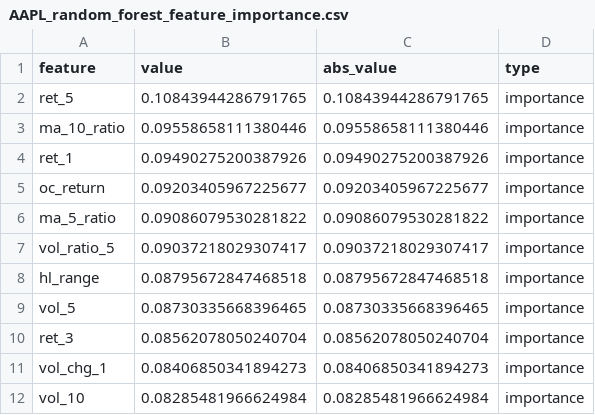
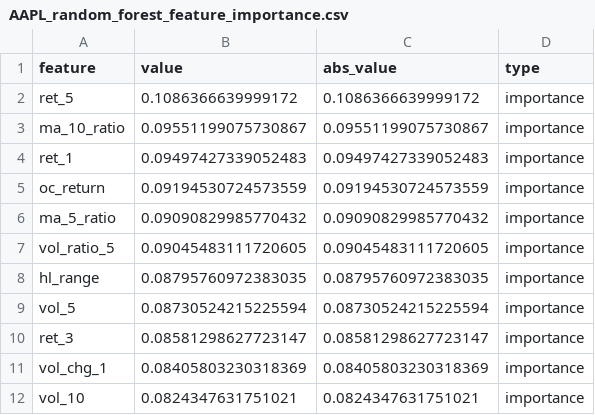
Before and after one commit to Zihan-Jiang/441-Project-Zihan-Zekun, a CSV file: outputs/tables/AAPL_random_forest_feature_importance.csv, drawn as a sheet.

```diff
--- a/outputs/tables/AAPL_random_forest_feature_importance.csv
+++ b/outputs/tables/AAPL_random_forest_feature_importance.csv
@@ -1,12 +1,12 @@
 feature,value,abs_value,type
-ret_5,0.10843944286791765,0.10843944286791765,importance
-ma_10_ratio,0.09558658111380446,0.09558658111380446,importance
-ret_1,0.09490275200387926,0.09490275200387926,importance
-oc_return,0.09203405967225677,0.09203405967225677,importance
-ma_5_ratio,0.09086079530281822,0.09086079530281822,importance
-vol_ratio_5,0.09037218029307417,0.09037218029307417,importance
-hl_range,0.08795672847468518,0.08795672847468518,importance
-vol_5,0.08730335668396465,0.08730335668396465,importance
-ret_3,0.08562078050240704,0.08562078050240704,importance
-vol_chg_1,0.08406850341894273,0.08406850341894273,importance
-vol_10,0.08285481966624984,0.08285481966624984,importance
+ret_5,0.1086366639999172,0.1086366639999172,importance
+ma_10_ratio,0.09551199075730867,0.09551199075730867,importance
+ret_1,0.09497427339052483,0.09497427339052483,importance
+oc_return,0.09194530724573559,0.09194530724573559,importance
+ma_5_ratio,0.09090829985770432,0.09090829985770432,importance
+vol_ratio_5,0.09045483111720605,0.09045483111720605,importance
+hl_range,0.08795760972383035,0.08795760972383035,importance
+vol_5,0.08730524215225594,0.08730524215225594,importance
+ret_3,0.08581298627723147,0.08581298627723147,importance
+vol_chg_1,0.08405803230318369,0.08405803230318369,importance
+vol_10,0.0824347631751021,0.0824347631751021,importance
```
Also changed, not shown: outputs/tables/AAPL_gradient_boosting_feature_importance.csv, outputs/tables/AAPL_logistic_regression_feature_importance.csv, 13 other files.
